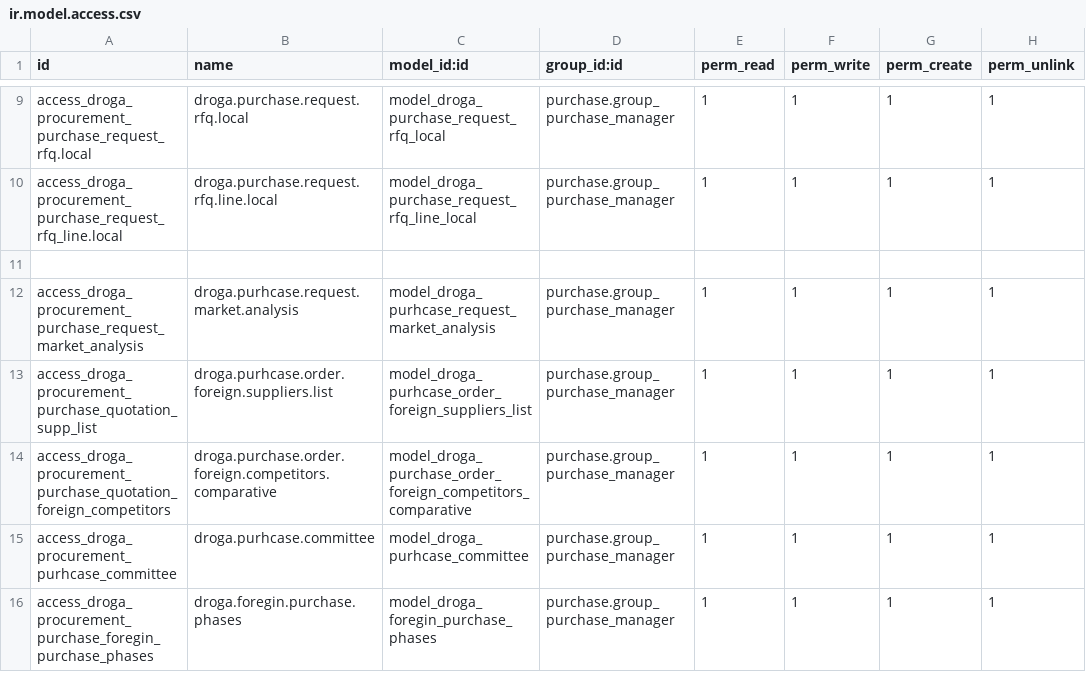
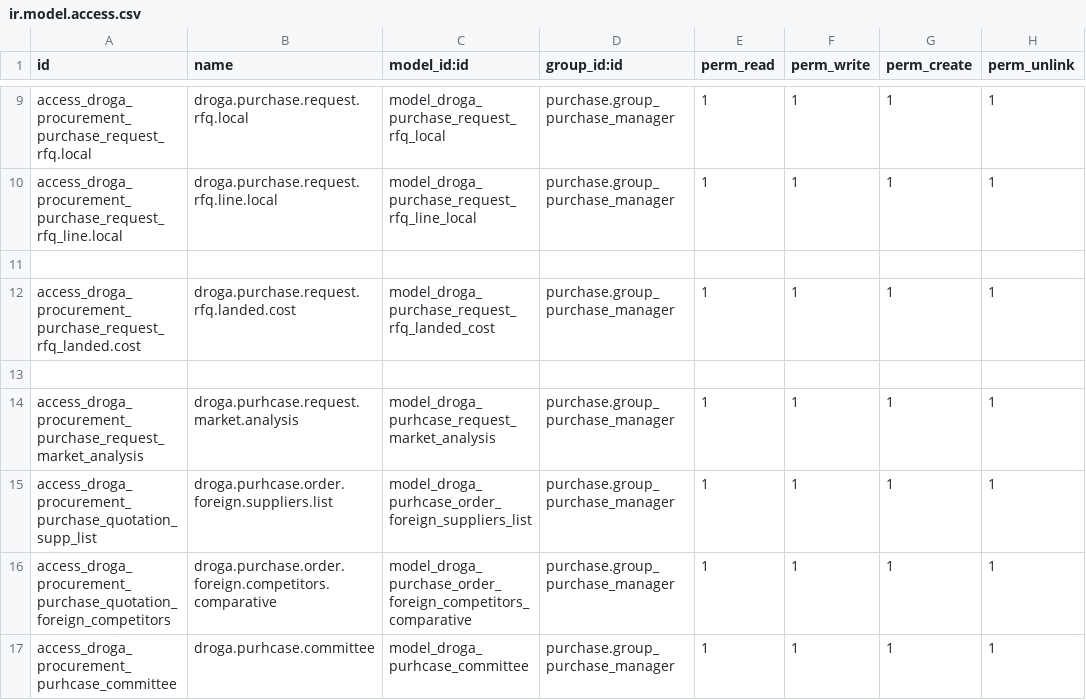
Before and after one commit to phillmona-dev/ecs_erp, a CSV file: droga_procurement/security/ir.model.access.csv, drawn as a sheet; only a part is shown, gaps mark what is left out; the shorter side is filled out with more unchanged rows; the diff names each change by its address in the sheet, - before the commit and + after, or states it on an @@ line.

Commit message:
Procurement module updated

```diff
--- a/droga_procurement/security/ir.model.access.csv
+++ b/droga_procurement/security/ir.model.access.csv
+row 12: access_droga_procurement_purchase_request_rfq_landed.cost | droga.purchase.request.rfq.landed.cost | model_droga_purchase_request_rfq_landed_cost | purchase.group_purchase_manager | 1 | 1 | 1 | 1
+row 13: (empty)
```
Also changed, not shown: 5 other files.
